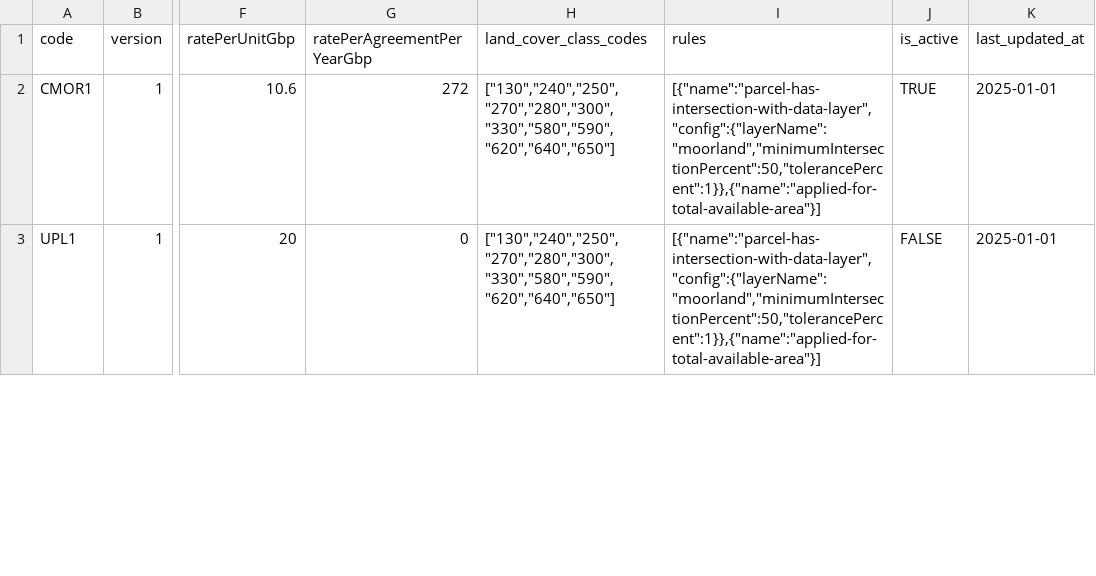
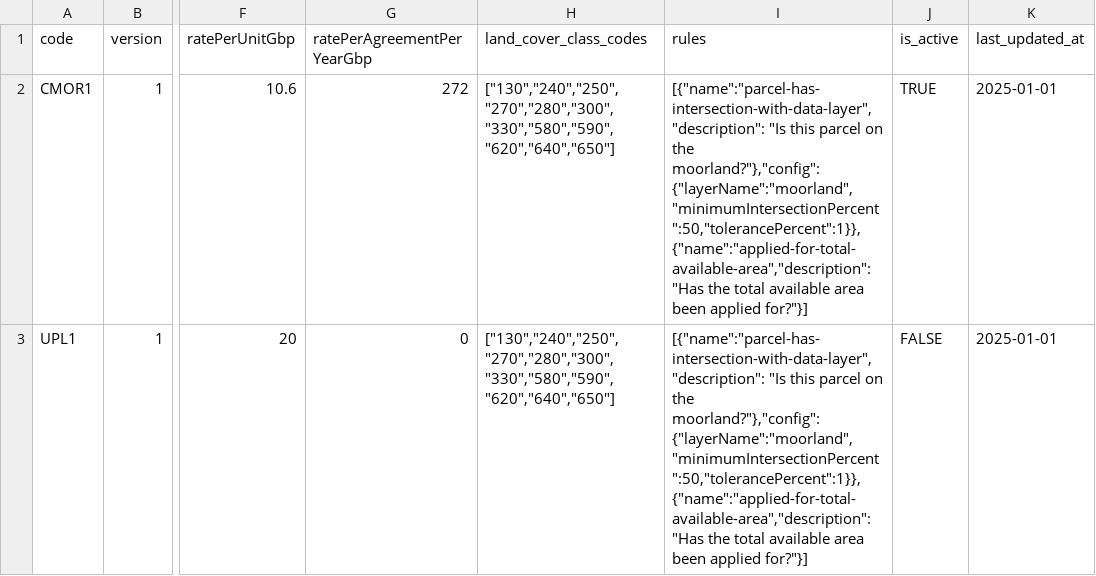
Before and after one commit to DEFRA/land-grants-api, a CSV file: src/land-data/actions_config/actions_config.csv, drawn as a sheet; only a part is shown, gaps mark what is left out; the diff covers the shown part only; the diff names each change by its address in the sheet, - before the commit and + after, or states it on an @@ line.

Commit message:
Update action config, missing descripotions

```diff
--- a/src/land-data/actions_config/actions_config.csv
+++ b/src/land-data/actions_config/actions_config.csv
-I2:I3 (rules): [{"name":"parcel-has-intersection-with-data-layer","config":{"layerName":"moorland","minimumIntersectionPercent":50,"tolerancePercent":1}},{"name":"applied-for-total-available-area"}]
+I2:I3 (rules): [{"name":"parcel-has-intersection-with-data-layer","description": "Is this parcel on the moorland?"},"config":{"layerName":"moorland","minimumIntersectionPercent":50,"tolerancePercent":1}},{"name":"applied-for-total-available-area","description": "Has the total available area been applied for?"}]
```
Also changed, not shown: 7 edited cells elsewhere in this file.
